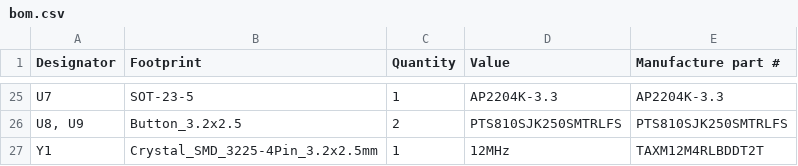
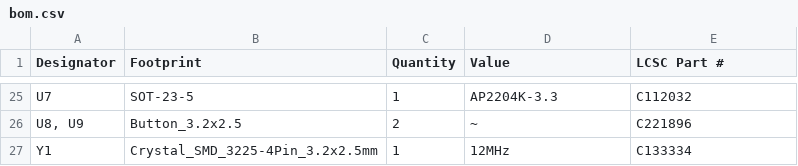
Before and after one commit to CentyLab/PicoPD_Pro, a CSV file: Hardware/bom.csv, drawn as a sheet; only a part is shown, gaps mark what is left out; the diff covers the shown part only; the diff names each change by its address in the sheet, - before the commit and + after, or states it on an @@ line.

```diff
--- a/Hardware/bom.csv
+++ b/Hardware/bom.csv
-E1: Manufacture part #
+E1: LCSC Part #
-E25 (LCSC Part #): AP2204K-3.3
+E25 (LCSC Part #): C112032
-D26 (Value): PTS810SJK250SMTRLFS
+D26 (Value): ~
-E26 (LCSC Part #): PTS810SJK250SMTRLFS
+E26 (LCSC Part #): C221896
-E27 (LCSC Part #): TAXM12M4RLBDDT2T
+E27 (LCSC Part #): C133334
```
Also changed, not shown: 37 edited cells elsewhere in this file, Hardware/positions.csv, 3 other files.
